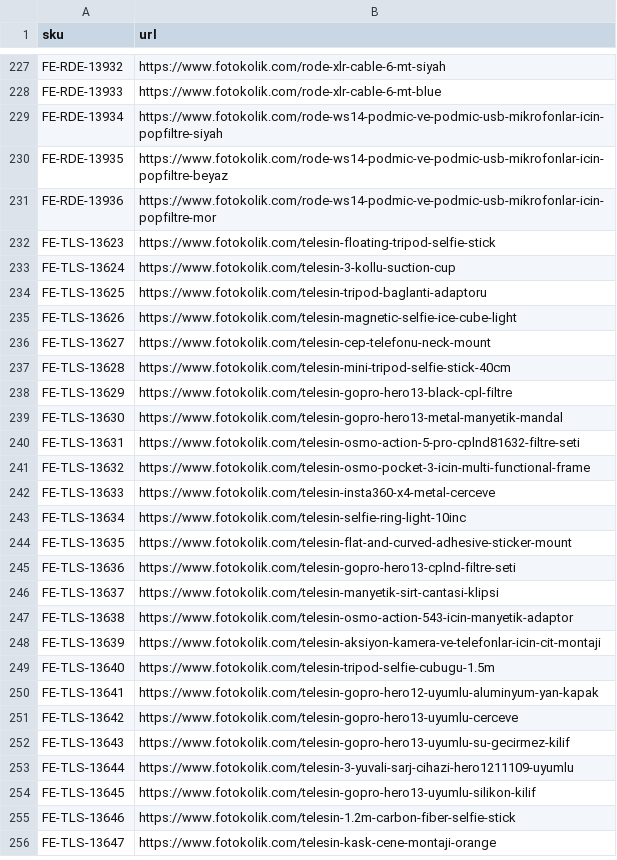
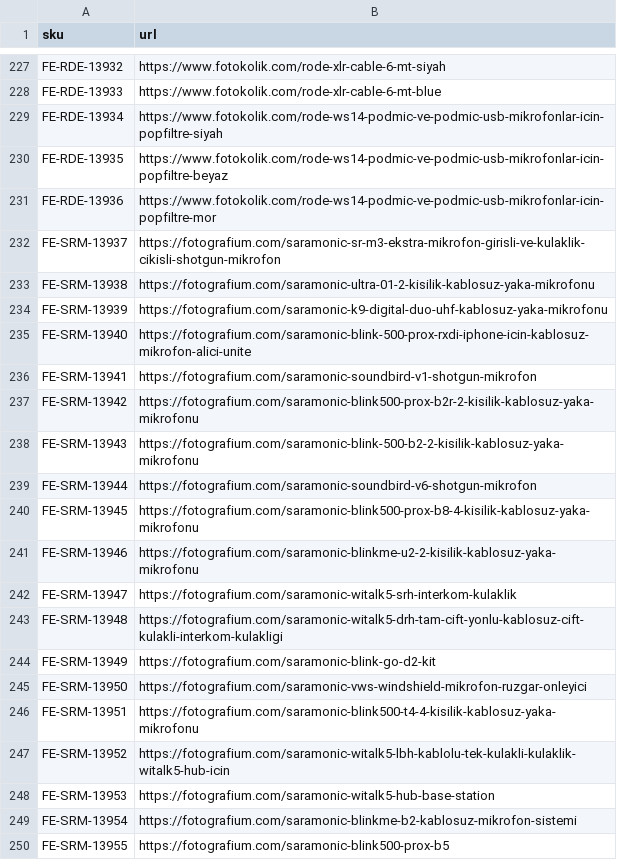
Before and after one commit to fotoekspres/fotoekspres-sync, a CSV file: data/kaynak.csv, drawn as a sheet; only a part is shown, gaps mark what is left out; the shorter side is filled out with more unchanged rows; the diff covers the shown part only; the diff names each change by its address in the sheet, - before the commit and + after, or states it on an @@ line.

```diff
--- a/data/kaynak.csv
+++ b/data/kaynak.csv
+row 232: FE-SRM-13937 | https://fotografium.com/saramonic-sr-m3-ekstra-mikrofon-girisli-ve-kulaklik-cikisli-shotgun-mikrofon
+row 233: FE-SRM-13938 | https://fotografium.com/saramonic-ultra-01-2-kisilik-kablosuz-yaka-mikrofonu
+row 234: FE-SRM-13939 | https://fotografium.com/saramonic-k9-digital-duo-uhf-kablosuz-yaka-mikrofonu
+row 235: FE-SRM-13940 | https://fotografium.com/saramonic-blink-500-prox-rxdi-iphone-icin-kablosuz-mikrofon-alici-unite
+row 236: FE-SRM-13941 | https://fotografium.com/saramonic-soundbird-v1-shotgun-mikrofon
+row 237: FE-SRM-13942 | https://fotografium.com/saramonic-blink500-prox-b2r-2-kisilik-kablosuz-yaka-mikrofonu
+row 238: FE-SRM-13943 | https://fotografium.com/saramonic-blink-500-b2-2-kisilik-kablosuz-yaka-mikrofonu
+row 239: FE-SRM-13944 | https://fotografium.com/saramonic-soundbird-v6-shotgun-mikrofon
+row 240: FE-SRM-13945 | https://fotografium.com/saramonic-blink500-prox-b8-4-kisilik-kablosuz-yaka-mikrofonu
+row 241: FE-SRM-13946 | https://fotografium.com/saramonic-blinkme-u2-2-kisilik-kablosuz-yaka-mikrofonu
+row 242: FE-SRM-13947 | https://fotografium.com/saramonic-witalk5-srh-interkom-kulaklik
+row 243: FE-SRM-13948 | https://fotografium.com/saramonic-witalk5-drh-tam-cift-yonlu-kablosuz-cift-kulakli-interkom-kulakligi
+row 244: FE-SRM-13949 | https://fotografium.com/saramonic-blink-go-d2-kit
+row 245: FE-SRM-13950 | https://fotografium.com/saramonic-vws-windshield-mikrofon-ruzgar-onleyici
+row 246: FE-SRM-13951 | https://fotografium.com/saramonic-blink500-t4-4-kisilik-kablosuz-yaka-mikrofonu
+row 247: FE-SRM-13952 | https://fotografium.com/saramonic-witalk5-lbh-kablolu-tek-kulakli-kulaklik-witalk5-hub-icin
+row 248: FE-SRM-13953 | https://fotografium.com/saramonic-witalk5-hub-base-station
+row 249: FE-SRM-13954 | https://fotografium.com/saramonic-blinkme-b2-kablosuz-mikrofon-sistemi
+row 250: FE-SRM-13955 | https://fotografium.com/saramonic-blink500-prox-b5
```
Also changed, not shown: 21 added rows elsewhere in this file, rapor/yeni-urunler.csv, 3 other files.
